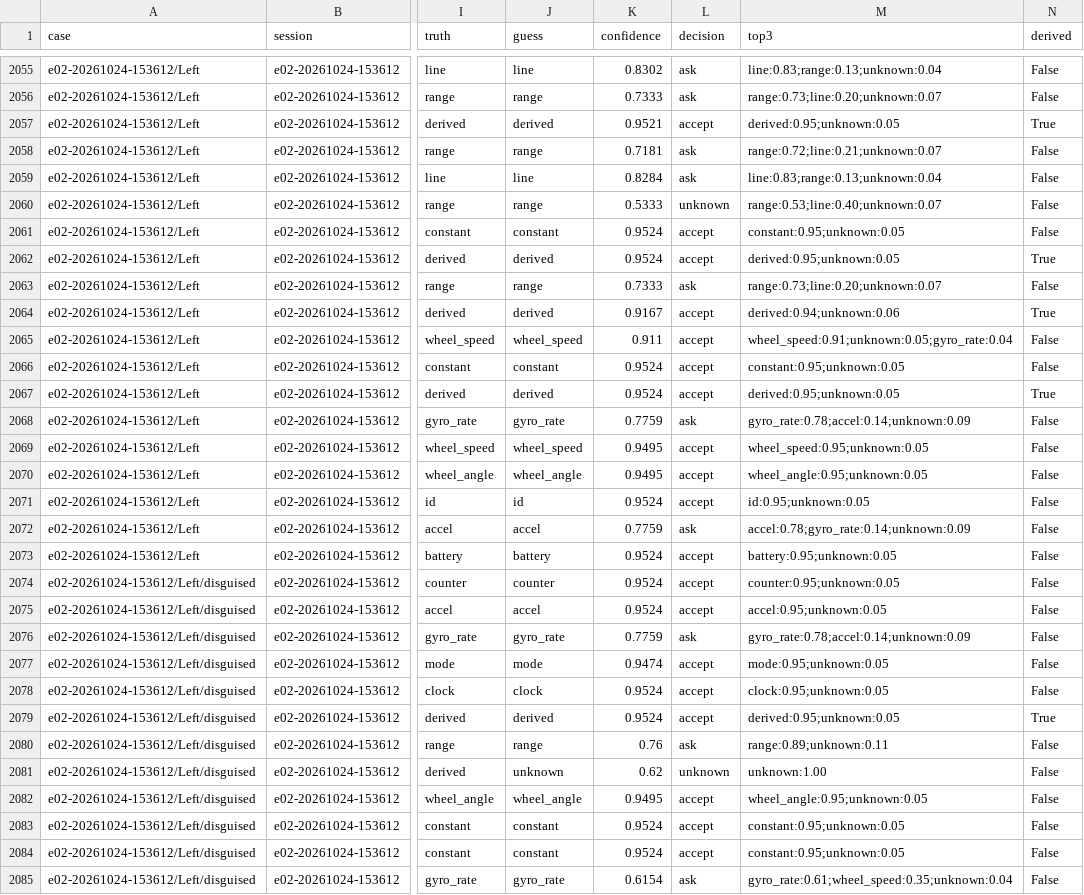
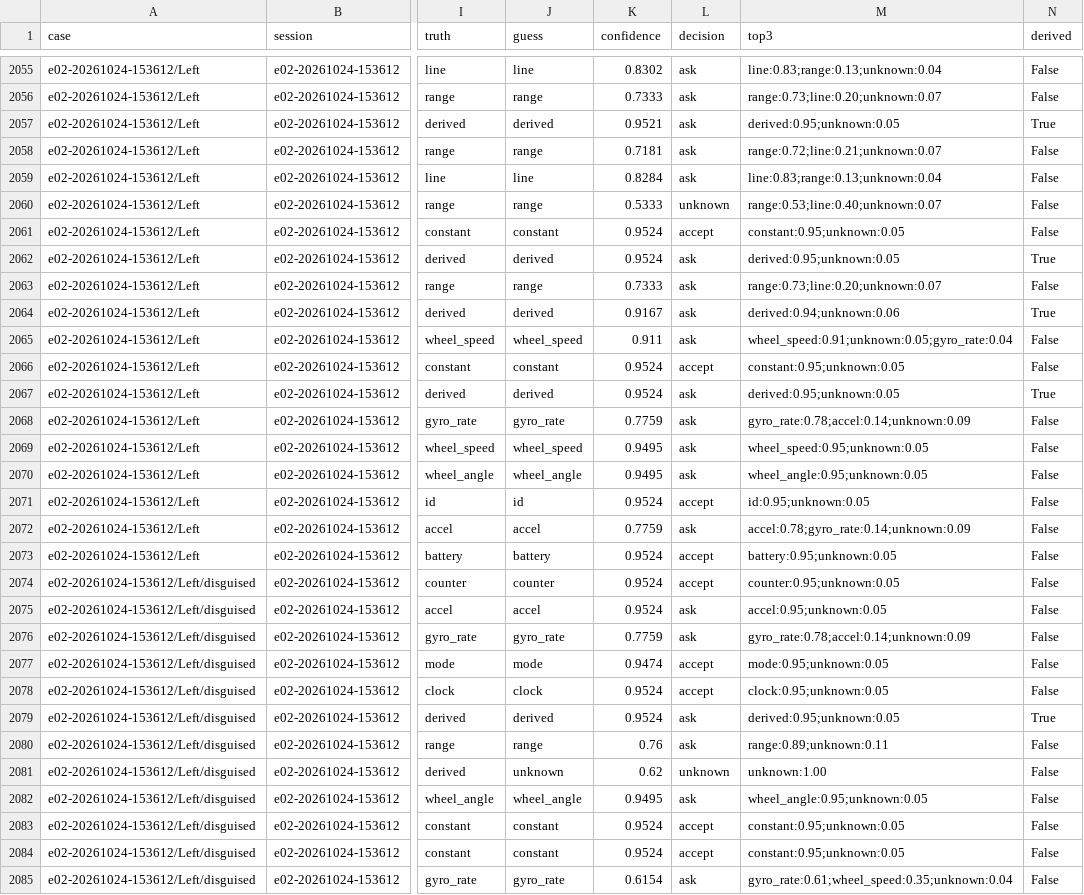
Before and after one commit to nfmaxfield-cmd/alvik-fleet-capstone, a CSV file: tools/discovery/results/replay_streams.csv, drawn as a sheet; only a part is shown, gaps mark what is left out; the diff covers the shown part only; the diff names each change by its address in the sheet, - before the commit and + after, or states it on an @@ line.

```diff
--- a/tools/discovery/results/replay_streams.csv
+++ b/tools/discovery/results/replay_streams.csv
-L2057 (decision): accept
+L2057 (decision): ask
-L2062 (decision): accept
+L2062 (decision): ask
-L2064:L2065 (decision): accept
+L2064:L2065 (decision): ask
-L2067 (decision): accept
+L2067 (decision): ask
-L2069:L2070 (decision): accept
+L2069:L2070 (decision): ask
-L2075 (decision): accept
+L2075 (decision): ask
-L2079 (decision): accept
+L2079 (decision): ask
-L2082 (decision): accept
+L2082 (decision): ask
```
Also changed, not shown: 128 edited cells elsewhere in this file, 9 other files.
